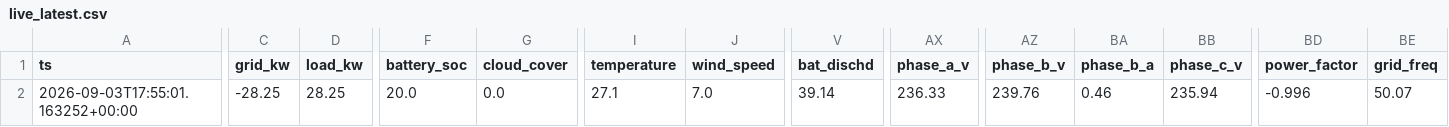
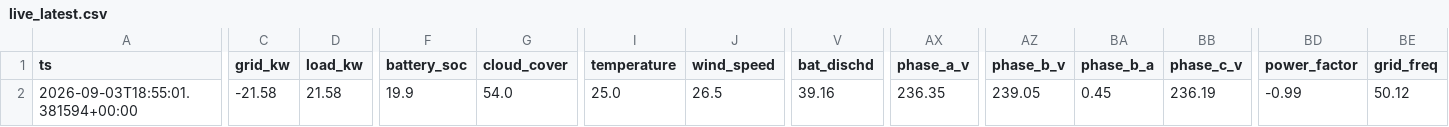
Before and after one commit to ruanvanheerden97/voltano-millenial-billing, a CSV file: live_latest.csv, drawn as a sheet; only a part is shown, gaps mark what is left out; the diff names each change by its address in the sheet, - before the commit and + after, or states it on an @@ line.

```diff
--- a/live_latest.csv
+++ b/live_latest.csv
-A2 (ts): 2026-09-03T17:55:01.163252+00:00
+A2 (ts): 2026-09-03T18:55:01.381594+00:00
-C2 (grid_kw): -28.25
+C2 (grid_kw): -21.58
-D2 (load_kw): 28.25
+D2 (load_kw): 21.58
-F2 (battery_soc): 20.0
+F2 (battery_soc): 19.9
-G2 (cloud_cover): 0.0
+G2 (cloud_cover): 54.0
-I2 (temperature): 27.1
+I2 (temperature): 25.0
-J2 (wind_speed): 7.0
+J2 (wind_speed): 26.5
-V2 (bat_dischd): 39.14
+V2 (bat_dischd): 39.16
-AX2 (phase_a_v): 236.33
+AX2 (phase_a_v): 236.35
-AZ2 (phase_b_v): 239.76
+AZ2 (phase_b_v): 239.05
-BA2 (phase_b_a): 0.46
+BA2 (phase_b_a): 0.45
-BB2 (phase_c_v): 235.94
+BB2 (phase_c_v): 236.19
-BD2 (power_factor): -0.996
+BD2 (power_factor): -0.99
-BE2 (grid_freq): 50.07
+BE2 (grid_freq): 50.12
```
Also changed, not shown: live_history.csv.
